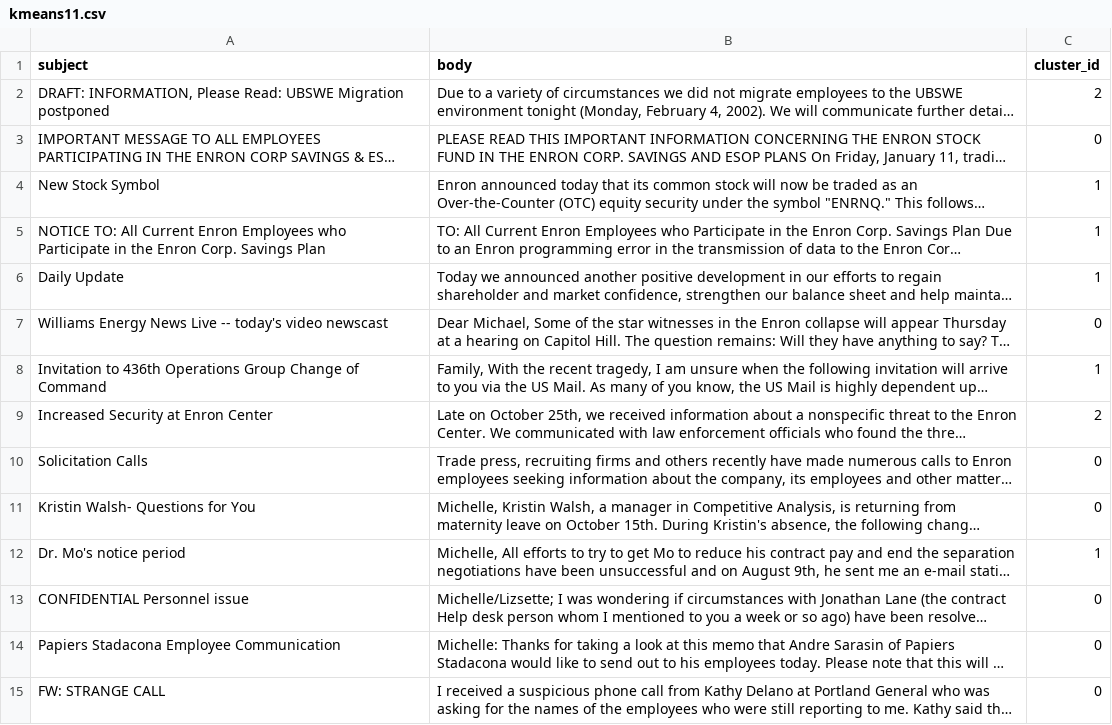
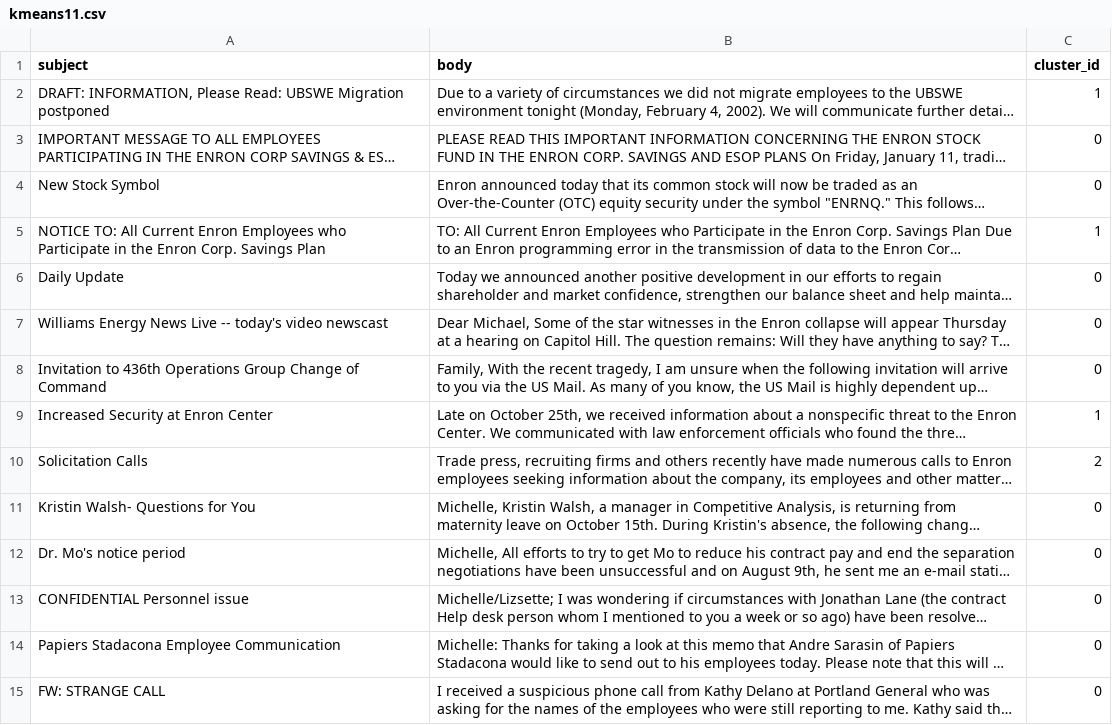
Before and after one commit to projectvision/thought-processor, a CSV file: results/kmeans11.csv, drawn as a sheet; only a part is shown; long unchanged cells end in …; the diff covers the shown part only; the diff names each change by its address in the sheet, - before the commit and + after, or states it on an @@ line.

```diff
--- a/results/kmeans11.csv
+++ b/results/kmeans11.csv
-C2 (cluster_id): 2
+C2 (cluster_id): 1
-C4 (cluster_id): 1
+C4 (cluster_id): 0
-C6 (cluster_id): 1
+C6 (cluster_id): 0
-C8 (cluster_id): 1
+C8 (cluster_id): 0
-C9 (cluster_id): 2
+C9 (cluster_id): 1
-C10 (cluster_id): 0
+C10 (cluster_id): 2
-C12 (cluster_id): 1
+C12 (cluster_id): 0
```
Also changed, not shown: 78 edited cells elsewhere in this file, results/kmeans1.csv, results/kmeans14.csv, 13 other files.
